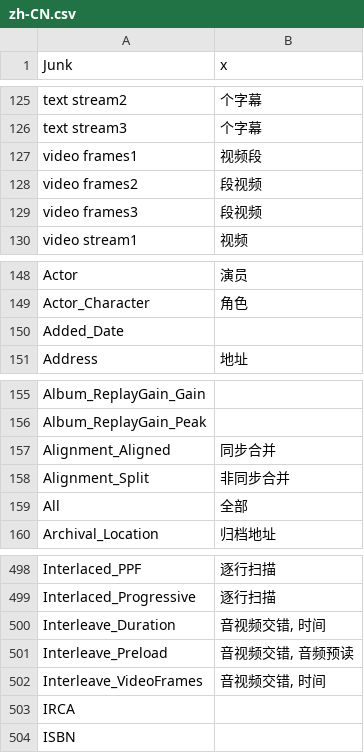
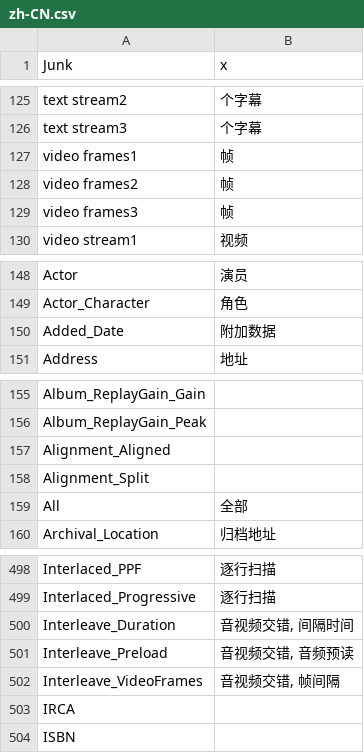
Before and after one commit to beppec56/MediaInfo-git_svn, a CSV file: Source/Ressource/Plugin/Language/zh-CN.csv, drawn as a sheet; only a part is shown, gaps mark what is left out.

```diff
--- a/Source/Ressource/Plugin/Language/zh-CN.csv
+++ b/Source/Ressource/Plugin/Language/zh-CN.csv
@@ -126,5 +126,5 @@
  text stream3;个字幕
- video frames1; 视频段
- video frames2; 段视频
- video frames3; 段视频
+ video frames1; 帧
+ video frames2; 帧
+ video frames3; 帧
  video stream1;视频
@@ -149,3 +149,3 @@ Actor;演员
 Actor_Character;角色
-Added_Date
+Added_Date;附加数据
 Address;地址
@@ -156,4 +156,4 @@ Album_ReplayGain_Gain
 Album_ReplayGain_Peak
-Alignment_Aligned;同步合并
-Alignment_Split;非同步合并
+Alignment_Aligned
+Alignment_Split
 All;全部
@@ -499,5 +499,5 @@ Interlaced_PPF;逐行扫描
 Interlaced_Progressive;逐行扫描
-Interleave_Duration;音视频交错, 时间
+Interleave_Duration;音视频交错, 间隔时间
 Interleave_Preload;音视频交错, 音频预读
-Interleave_VideoFrames;音视频交错, 时间
+Interleave_VideoFrames;音视频交错, 帧间隔
 IRCA
```
Also changed, not shown: Source/Ressource/Language.csv.
